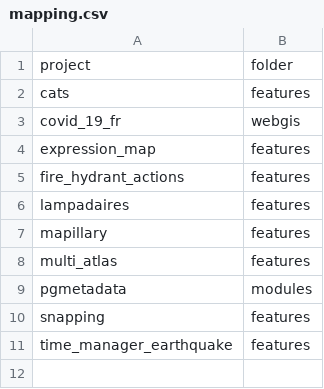
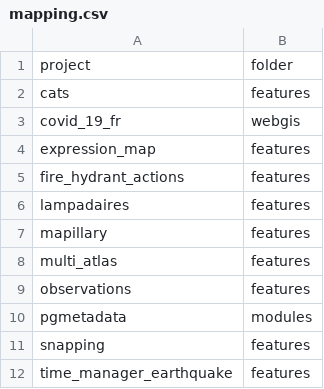
Before and after one commit to 3liz/lizmap-web-client-demo, a CSV file: mapping.csv, drawn as a sheet.

Commit message:
Add missing readme.md, add observations project

```diff
--- a/mapping.csv
+++ b/mapping.csv
@@ -8,2 +8,3 @@ mapillary,features
 multi_atlas,features
+observations,features
 pgmetadata,modules
```
Also changed, not shown: 18 other files.
